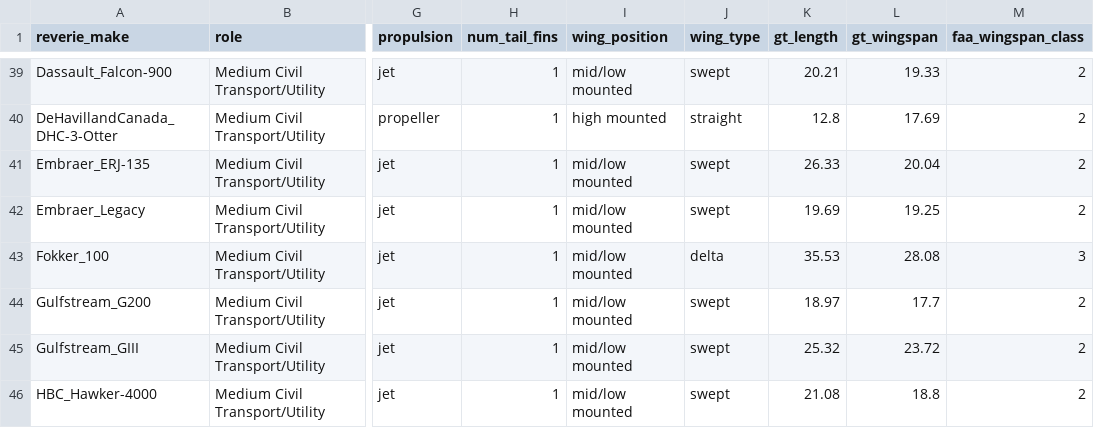
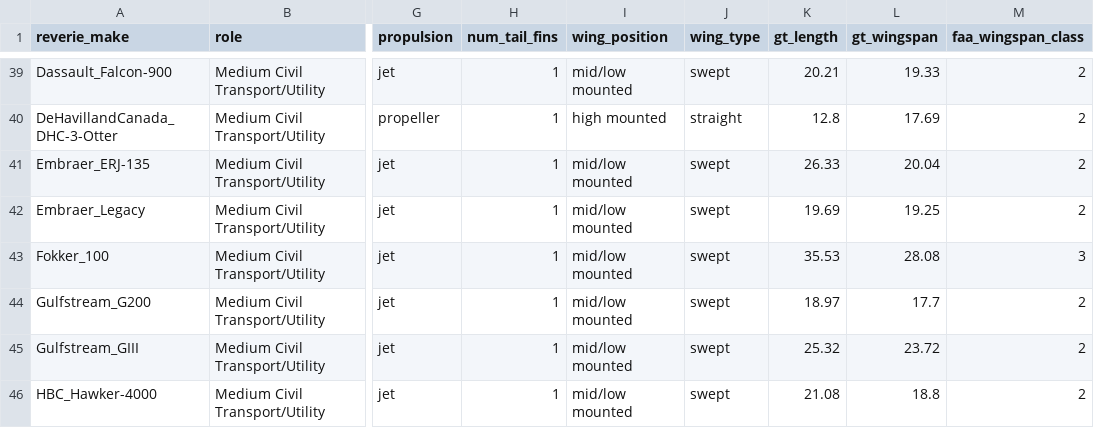
Before and after one commit to VisionSystemsInc/RarePlanes, a CSV file: tools/synthetic_to_observed_conversion_table.csv, drawn as a sheet; only a part is shown, gaps mark what is left out; the diff names each change by its address in the sheet, - before the commit and + after, or states it on an @@ line.

Commit message:
Add files via upload

```diff
--- a/tools/synthetic_to_observed_conversion_table.csv
+++ b/tools/synthetic_to_observed_conversion_table.csv
-J43 (wing_type): delta
+J43 (wing_type): swept
```
